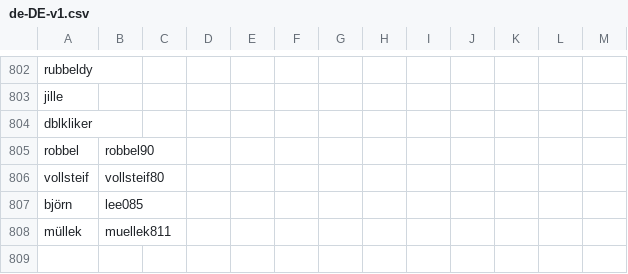
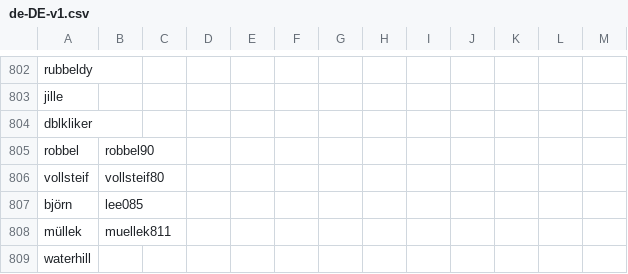
Before and after one commit to lbormann/darts-caller, a CSV file: voice-generation/de-DE-v1.csv, drawn as a sheet; only a part is shown, gaps mark what is left out; the diff names each change by its address in the sheet, - before the commit and + after, or states it on an @@ line.

```diff
--- a/voice-generation/de-DE-v1.csv
+++ b/voice-generation/de-DE-v1.csv
+row 809: waterhill
```
Also changed, not shown: voice-generation/en-US-v1.csv, voice-generation/es-ES-v1.csv, 6 other files.
